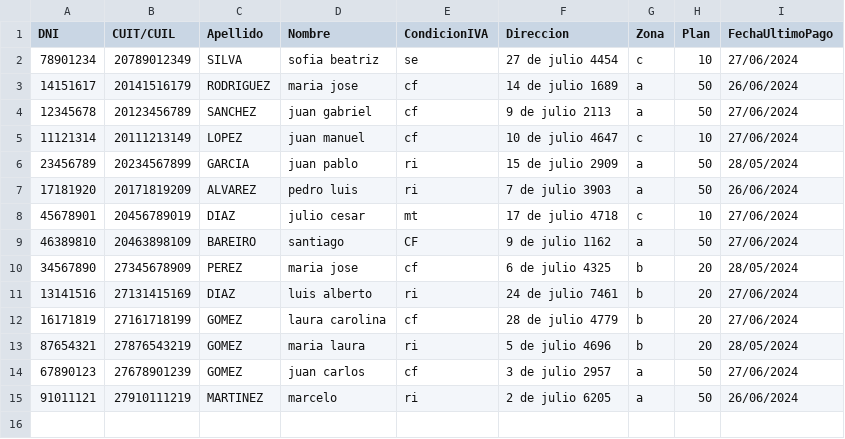
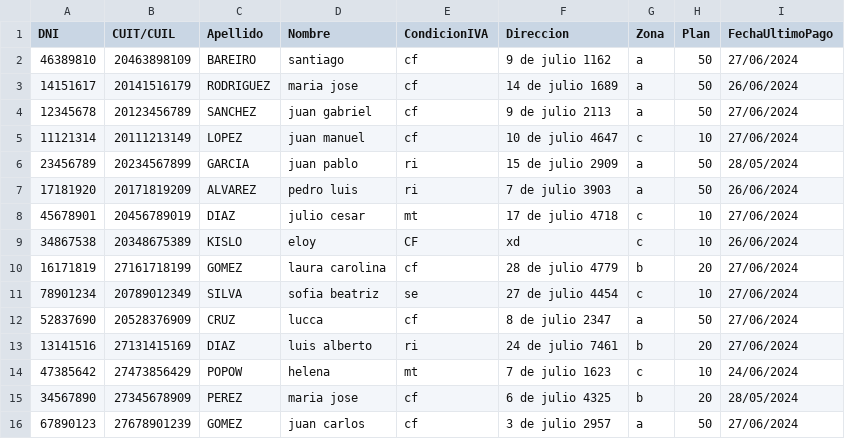
Before and after one commit to Santibareiro27/ProyectoFacturas, a CSV file: ProyectoFinalFDC/clientes.csv, drawn as a sheet.

```diff
--- a/ProyectoFinalFDC/clientes.csv
+++ b/ProyectoFinalFDC/clientes.csv
@@ -1,3 +1,3 @@
 DNI,CUIT/CUIL,Apellido,Nombre,CondicionIVA,Direccion,Zona,Plan,FechaUltimoPago,
-78901234,20789012349,SILVA,sofia beatriz,se,27 de julio 4454,c,10,27/06/2024,
+46389810,20463898109,BAREIRO,santiago,cf,9 de julio 1162,a,50,27/06/2024,
 14151617,20141516179,RODRIGUEZ,maria jose,cf,14 de julio 1689,a,50,26/06/2024,
@@ -8,8 +8,9 @@ DNI,CUIT/CUIL,Apellido,Nombre,CondicionIVA,Direccion,Zona,Plan,FechaUltimoPago,
 45678901,20456789019,DIAZ,julio cesar,mt,17 de julio 4718,c,10,27/06/2024,
-46389810,20463898109,BAREIRO,santiago,CF,9 de julio 1162,a,50,27/06/2024,
+34867538,20348675389,KISLO,eloy,CF,xd,c,10,26/06/2024,
+16171819,27161718199,GOMEZ,laura carolina,cf,28 de julio 4779,b,20,27/06/2024,
+78901234,20789012349,SILVA,sofia beatriz,se,27 de julio 4454,c,10,27/06/2024,
+52837690,20528376909,CRUZ,lucca,cf,8 de julio 2347,a,50,27/06/2024,
+13141516,27131415169,DIAZ,luis alberto,ri,24 de julio 7461,b,20,27/06/2024,
+47385642,27473856429,POPOW,helena,mt,7 de julio 1623,c,10,24/06/2024,
 34567890,27345678909,PEREZ,maria jose,cf,6 de julio 4325,b,20,28/05/2024,
-13141516,27131415169,DIAZ,luis alberto,ri,24 de julio 7461,b,20,27/06/2024,
-16171819,27161718199,GOMEZ,laura carolina,cf,28 de julio 4779,b,20,27/06/2024,
-87654321,27876543219,GOMEZ,maria laura,ri,5 de julio 4696,b,20,28/05/2024,
 67890123,27678901239,GOMEZ,juan carlos,cf,3 de julio 2957,a,50,27/06/2024,
-91011121,27910111219,MARTINEZ,marcelo,ri,2 de julio 6205,a,50,26/06/2024,
```
Also changed, not shown: 5 other files.
